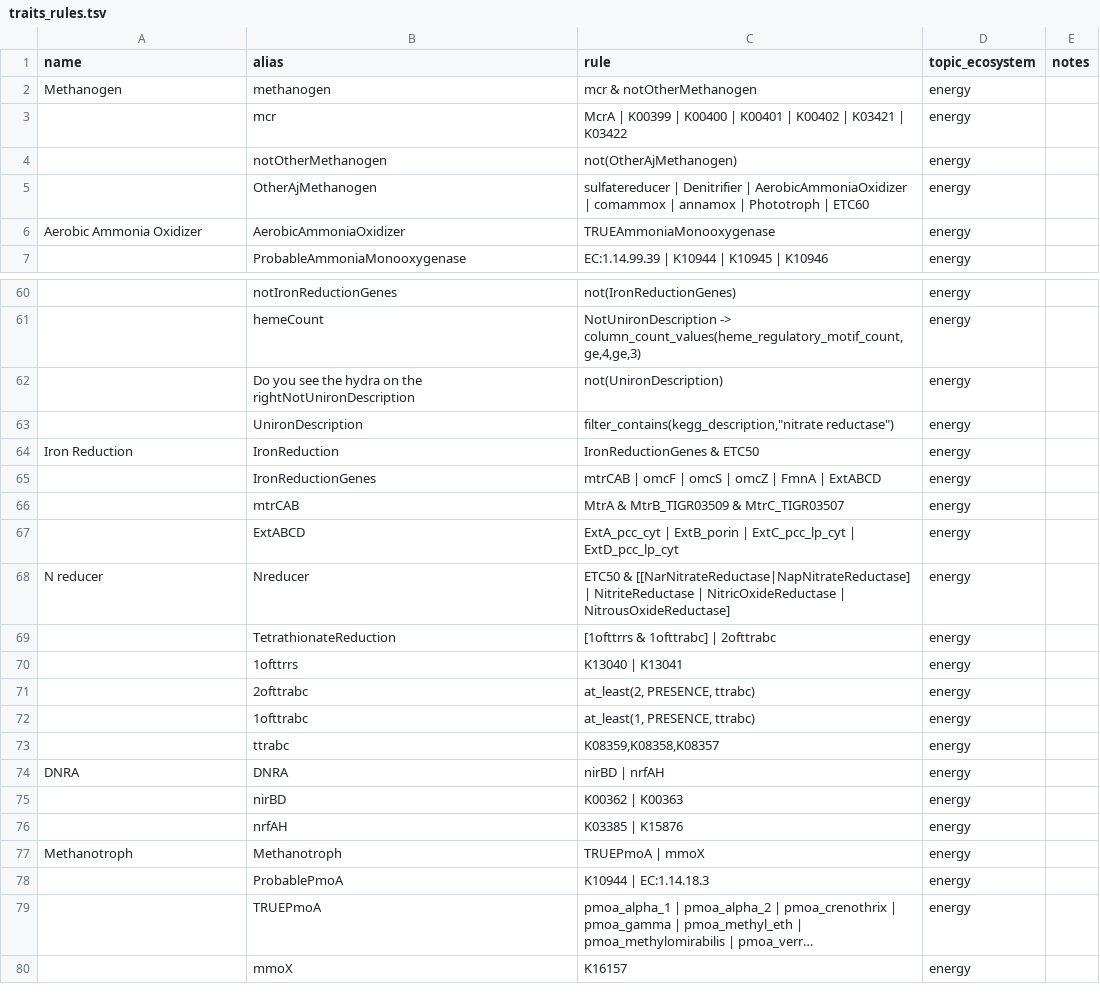
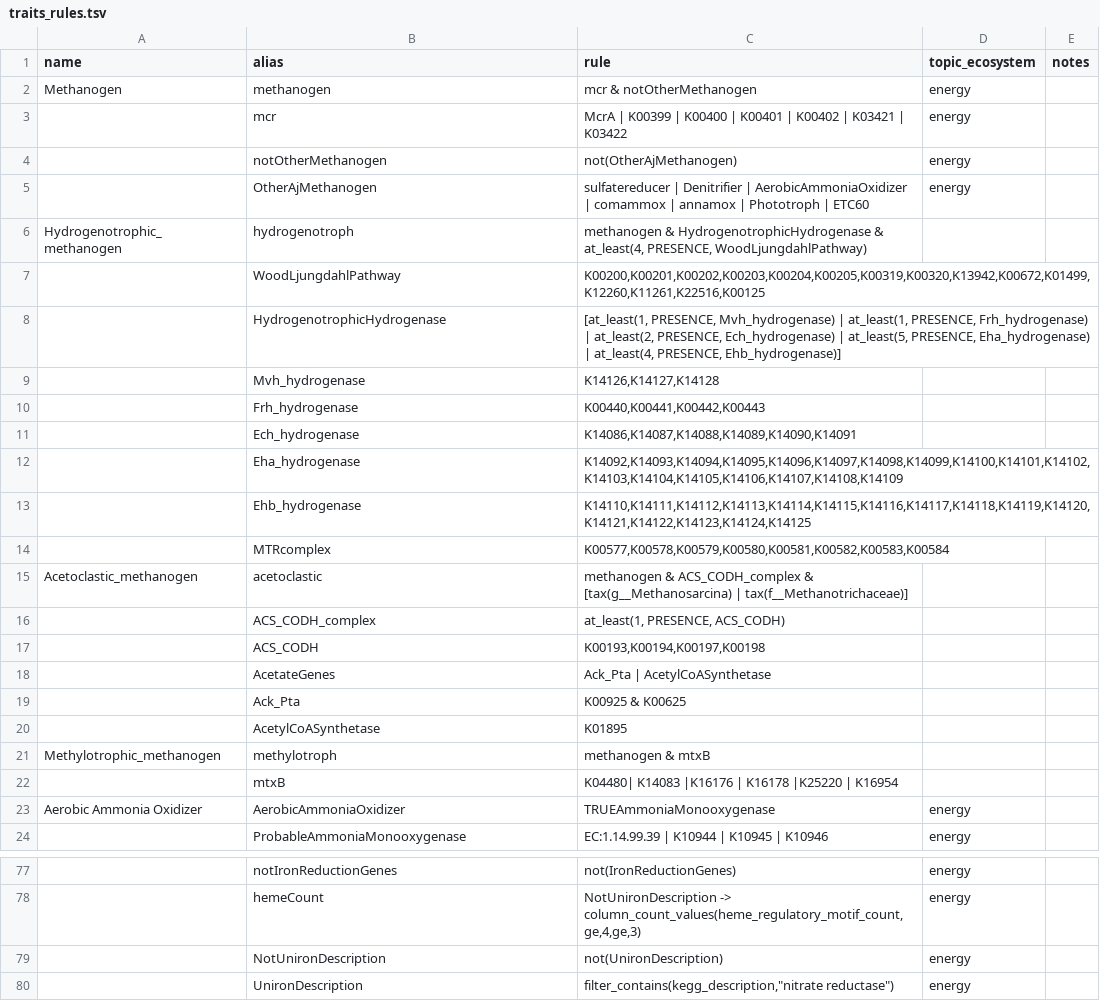
Before and after one commit to jagan-l/DRAM, a TSV file: bin/assets/traits_rules.tsv, drawn as a sheet; only a part is shown, gaps mark what is left out; the shorter side is filled out with more unchanged rows; long unchanged cells end in …; addresses are those after the commit; the diff names each change by its address in the sheet, - before the commit and + after, or states it on an @@ line.

Commit message:
feat: update trait rules with tax

```diff
--- a/bin/assets/traits_rules.tsv
+++ b/bin/assets/traits_rules.tsv
+row 6: Hydrogenotrophic_methanogen | hydrogenotroph | methanogen & HydrogenotrophicHydrogenase & at_least(4, PRESENCE, WoodLjungdahlPathway)
+row 7:  | WoodLjungdahlPathway | K00200,K00201,K00202,K00203,K00204,K00205,K00319,K00320,K13942,K00672,K01499,K12260,K11261,K22516,K00125
+row 8:  | HydrogenotrophicHydrogenase | [at_least(1, PRESENCE, Mvh_hydrogenase) | at_least(1, PRESENCE, Frh_hydrogenase) | at_least(2, PRESENCE, Ech_hydrogenase) | at_least(5, PRESENCE, Eha_hydrogenase) | at_least(4, PRESENCE, Ehb_hydrogenase)]
+row 9:  | Mvh_hydrogenase | K14126,K14127,K14128
+row 10:  | Frh_hydrogenase | K00440,K00441,K00442,K00443
+row 11:  | Ech_hydrogenase | K14086,K14087,K14088,K14089,K14090,K14091
+row 12:  | Eha_hydrogenase | K14092,K14093,K14094,K14095,K14096,K14097,K14098,K14099,K14100,K14101,K14102,K14103,K14104,K14105,K14106,K14107,K14108,K14109
+row 13:  | Ehb_hydrogenase | K14110,K14111,K14112,K14113,K14114,K14115,K14116,K14117,K14118,K14119,K14120,K14121,K14122,K14123,K14124,K14125
+row 14:  | MTRcomplex | K00577,K00578,K00579,K00580,K00581,K00582,K00583,K00584
+row 15: Acetoclastic_methanogen | acetoclastic | methanogen & ACS_CODH_complex & [tax(g__Methanosarcina) | tax(f__Methanotrichaceae)]
+row 16:  | ACS_CODH_complex | at_least(1, PRESENCE, ACS_CODH)
+row 17:  | ACS_CODH | K00193,K00194,K00197,K00198
+row 18:  | AcetateGenes | Ack_Pta | AcetylCoASynthetase
+row 19:  | Ack_Pta | K00925 & K00625
+row 20:  | AcetylCoASynthetase | K01895
+row 21: Methylotrophic_methanogen | methylotroph | methanogen & mtxB
+row 22:  | mtxB | K04480| K14083 |K16176 | K16178 |K25220 | K16954
-B79 (alias): Do you see the hydra on the rightNotUnironDescription
+B79 (alias): NotUnironDescription
```
Also changed, not shown: 1 other file.
